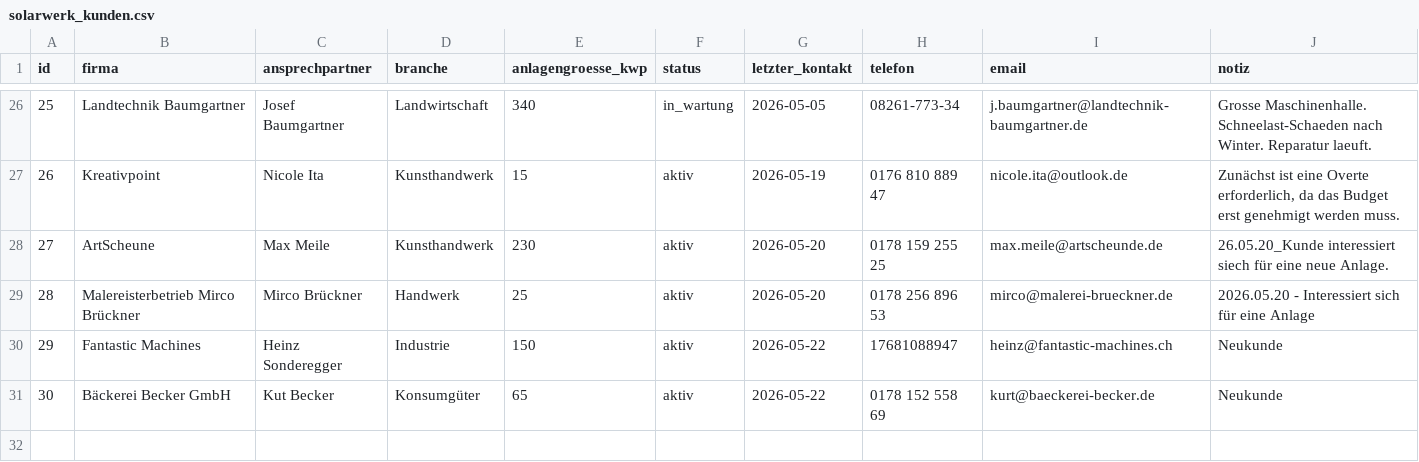
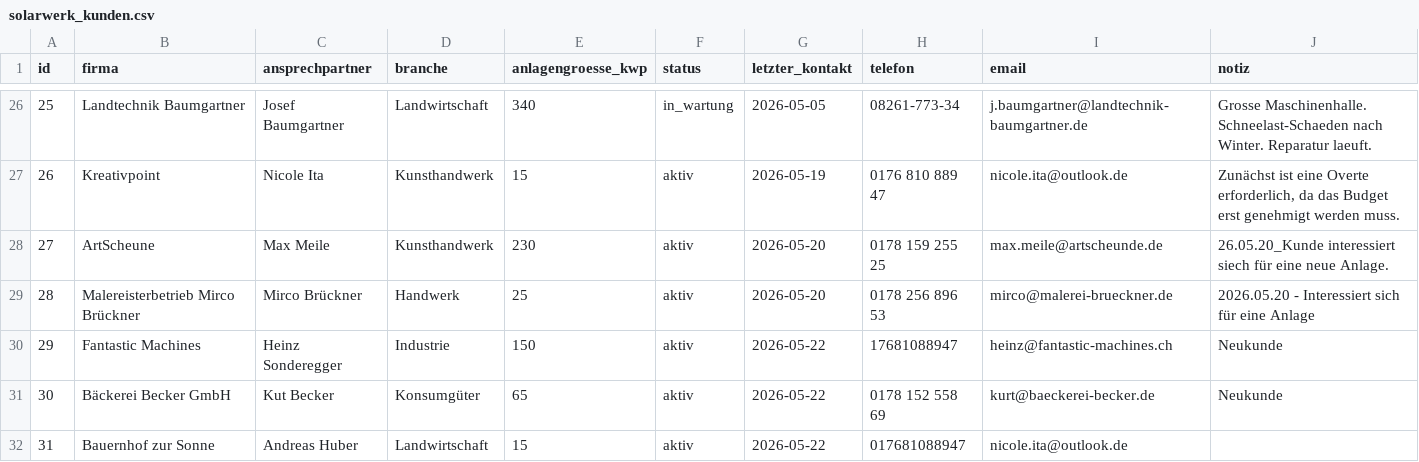
Before and after one commit to NicoleIta/solarwerk-sued-sales-hub-starter, a CSV file: data/solarwerk_kunden.csv, drawn as a sheet; only a part is shown, gaps mark what is left out; the diff names each change by its address in the sheet, - before the commit and + after, or states it on an @@ line.

```diff
--- a/data/solarwerk_kunden.csv
+++ b/data/solarwerk_kunden.csv
+row 32: 31 | Bauernhof zur Sonne | Andreas Huber | Landwirtschaft | 15 | aktiv | 2026-05-22 | 017681088947 | nicole.ita@outlook.de
```
Also changed, not shown: data/solarwerk_pipeline.csv, 1 other file.
